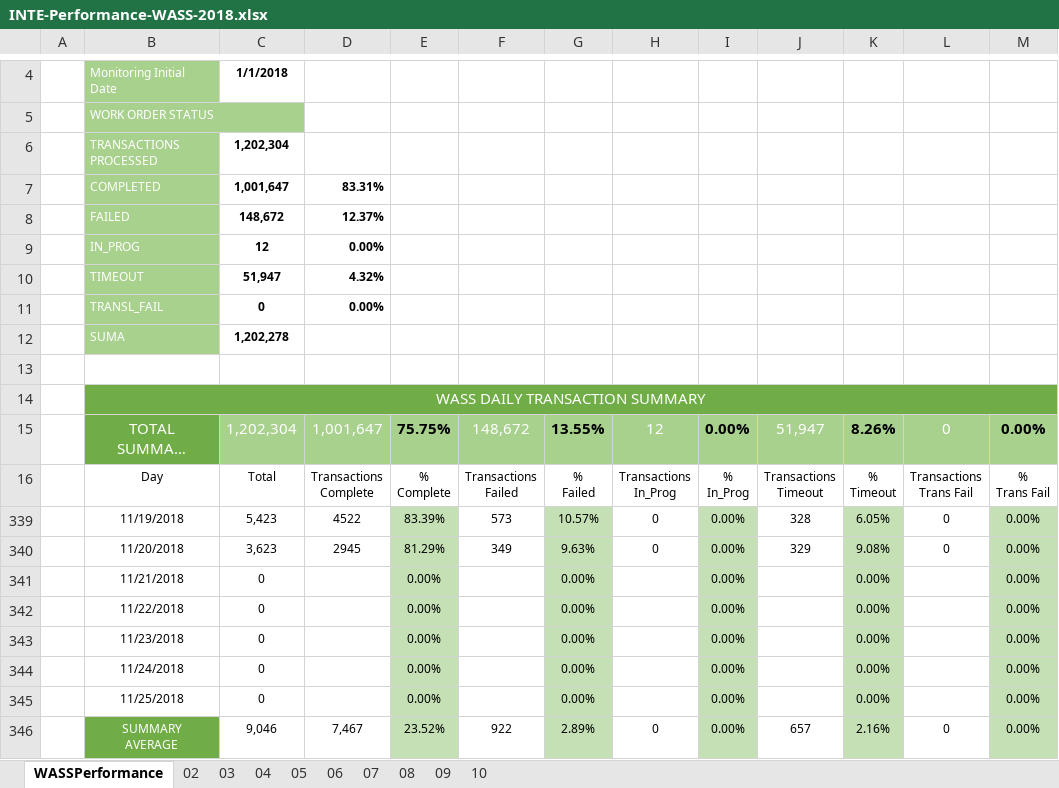
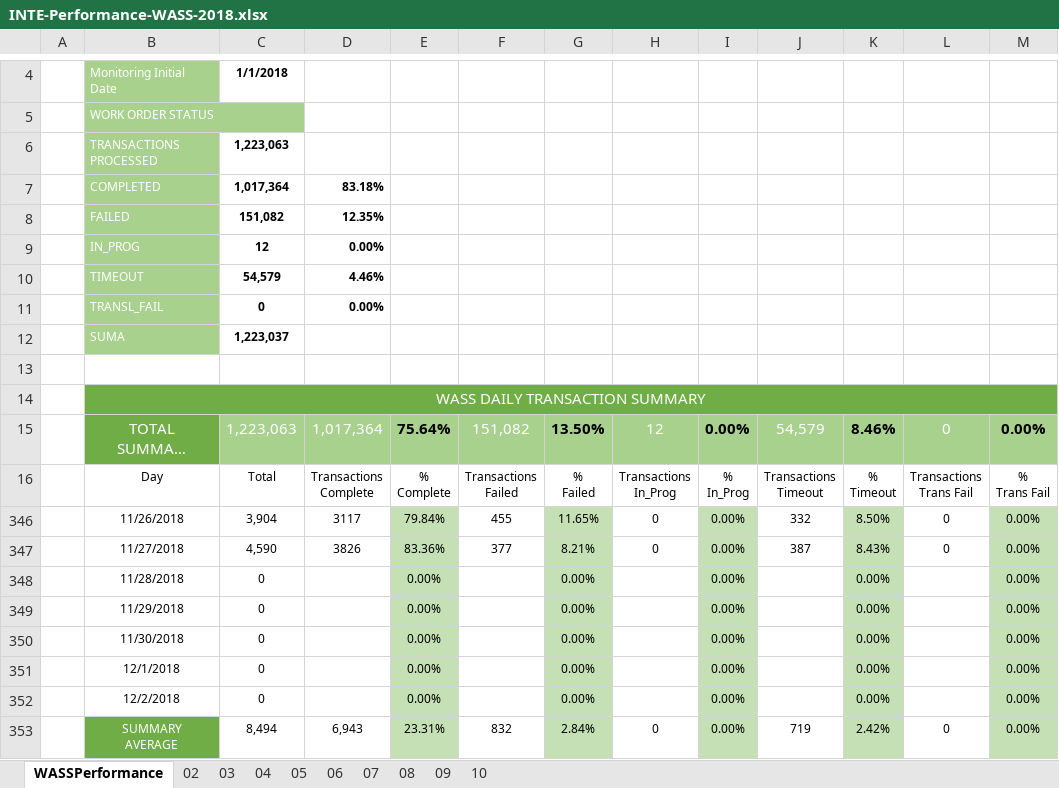
Before and after one commit to jesuslz/ASAP, an Excel workbook: INTE-Performance-WASS-2018.xlsx, sheet WASSPerformance, drawn as a sheet; only a part is shown, gaps mark what is left out; long unchanged cells end in …; values as stored, in another font and other column widths than the file's, no borders; charts and pictures and table styles not drawn; removed rows and columns are numbered as before the commit, all else as after; the diff names each change by its address in the sheet, - before the commit and + after, or states it on an @@ line.

```diff
--- a/INTE-Performance-WASS-2018.xlsx (sheet WASSPerformance)
+++ b/INTE-Performance-WASS-2018.xlsx (sheet WASSPerformance)
-C6: 1,202,304
+C6: 1,223,063
-C7: 1,001,647
+C7: 1,017,364
-D7: 83.31%
+D7: 83.18%
-C8: 148,672
+C8: 151,082
-D8: 12.37%
+D8: 12.35%
-C10: 51,947
+C10: 54,579
-D10: 4.32%
+D10: 4.46%
-C12: 1,202,278
+C12: 1,223,037
-C15: 1,202,304
+C15: 1,223,063
-D15: 1,001,647
+D15: 1,017,364
-E15: 75.75%
+E15: 75.64%
-F15: 148,672
+F15: 151,082
-G15: 13.55%
+G15: 13.50%
-J15: 51,947
+J15: 54,579
-K15: 8.26%
+K15: 8.46%
@@ row 339 hidden:  | 11/19/2018 | 5,423 | 4522 | 83.39% | 573 | 10.57% | 0 | 0.00% | 328 | 6.05% | 0 | 0.00% @@
@@ row 340 hidden:  | 11/20/2018 | 3,623 | 2945 | 81.29% | 349 | 9.63% | 0 | 0.00% | 329 | 9.08% | 0 | 0.00% @@
+row 346:  | 11/26/2018 | 3,904 | 3117 | 79.84% | 455 | 11.65% | 0 | 0.00% | 332 | 8.50% | 0 | 0.00%
+row 347:  | 11/27/2018 | 4,590 | 3826 | 83.36% | 377 | 8.21% | 0 | 0.00% | 387 | 8.43% | 0 | 0.00%
-B348: 11/21/2018
+B348: 11/28/2018
-B349: 11/22/2018
+B349: 11/29/2018
-B350: 11/23/2018
+B350: 11/30/2018
-B351: 11/24/2018
+B351: 12/1/2018
-B352: 11/25/2018
+B352: 12/2/2018
-C353: 9,046
+C353: 8,494
-D353: 7,467
+D353: 6,943
-E353: 23.52%
+E353: 23.31%
-F353: 922
+F353: 832
-G353: 2.89%
+G353: 2.84%
-J353: 657
+J353: 719
-K353: 2.16%
+K353: 2.42%
```
Also changed, not shown: formulas that keep their value, hidden cells, charts or pictures, INTE-Performance-JAMU-2018.xlsx, ReporteSemanal/Condensado/FORMATO - Cable and Wireless - Barbados & Jamaica REPORTE AYO.xlsx, 45 other files.
